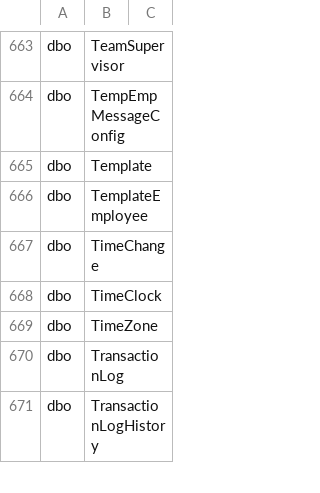
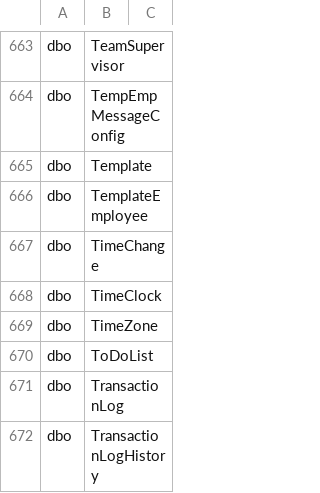
Before and after one commit to mission-driven-data/janet, a CSV file: configuration.csv, drawn as a sheet; only a part is shown, gaps mark what is left out; the diff names each change by its address in the sheet, - before the commit and + after, or states it on an @@ line.

Commit message:
Adding ToDoList table

```diff
--- a/configuration.csv
+++ b/configuration.csv
+row 670: dbo | ToDoList
```
